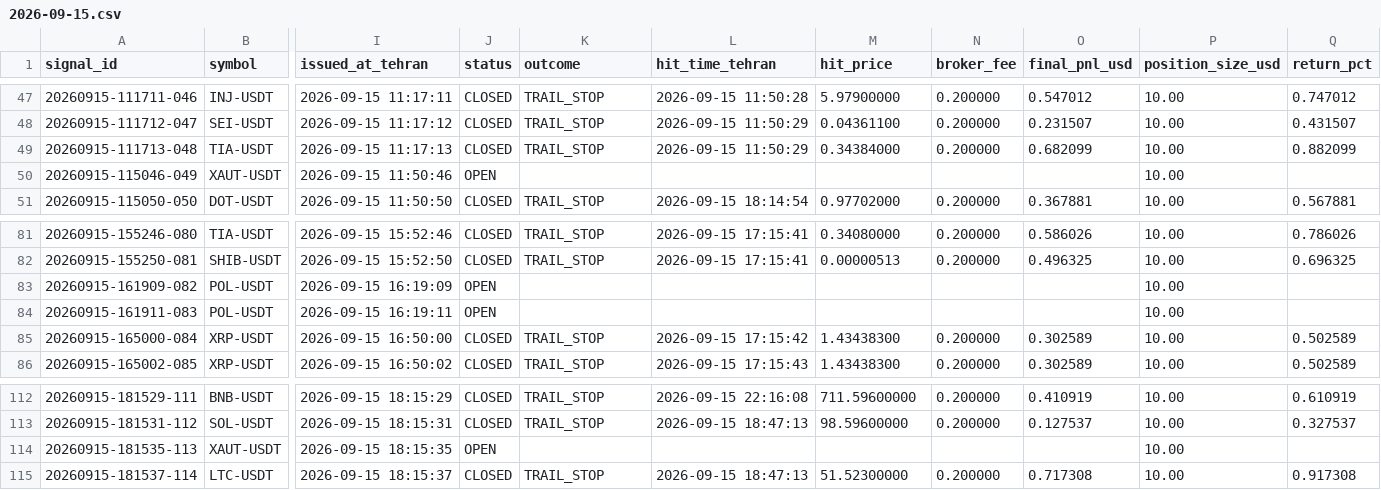
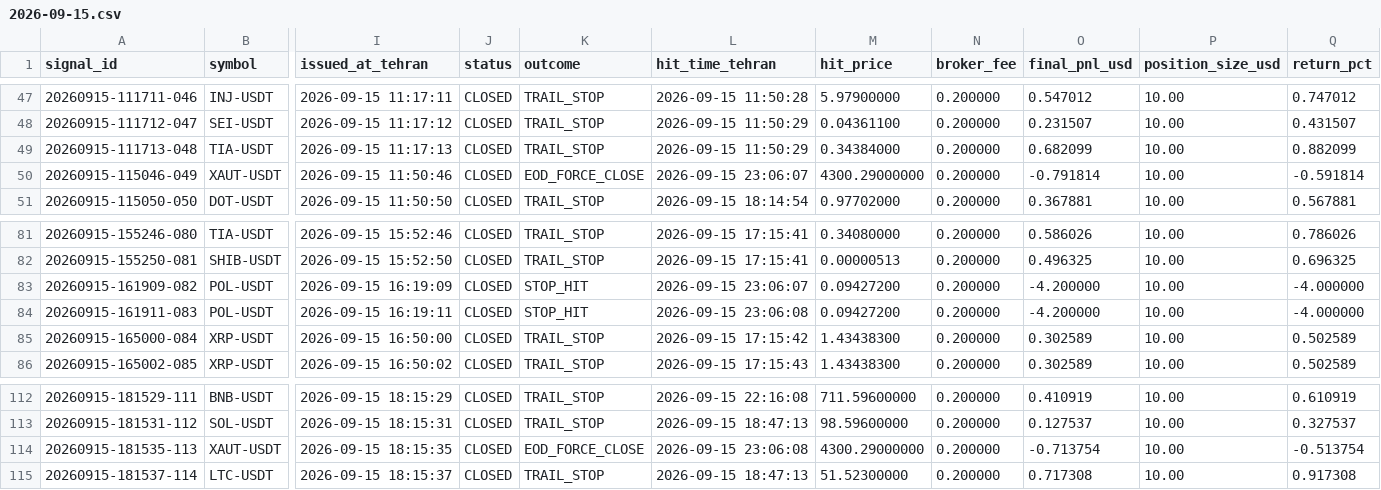
Before and after one commit to khosroabadi-Soft/Titan-Signal, a CSV file: data/signals/2026-09-15.csv, drawn as a sheet; only a part is shown, gaps mark what is left out; the diff names each change by its address in the sheet, - before the commit and + after, or states it on an @@ line.

```diff
--- a/data/signals/2026-09-15.csv
+++ b/data/signals/2026-09-15.csv
-J50 (status): OPEN
+J50 (status): CLOSED
-K50 (outcome): (empty)
+K50 (outcome): EOD_FORCE_CLOSE
-L50 (hit_time_tehran): (empty)
+L50 (hit_time_tehran): 2026-09-15 23:06:07
-M50 (hit_price): (empty)
+M50 (hit_price): 4300.29000000
-N50 (broker_fee): (empty)
+N50 (broker_fee): 0.200000
-O50 (final_pnl_usd): (empty)
+O50 (final_pnl_usd): -0.791814
-Q50 (return_pct): (empty)
+Q50 (return_pct): -0.591814
-J83:J84 (status): OPEN
+J83:J84 (status): CLOSED
-K83:K84 (outcome): (empty)
+K83:K84 (outcome): STOP_HIT
-L83 (hit_time_tehran): (empty)
+L83 (hit_time_tehran): 2026-09-15 23:06:07
-M83:M84 (hit_price): (empty)
+M83:M84 (hit_price): 0.09427200
-N83:N84 (broker_fee): (empty)
+N83:N84 (broker_fee): 0.200000
-O83:O84 (final_pnl_usd): (empty)
+O83:O84 (final_pnl_usd): -4.200000
-Q83:Q84 (return_pct): (empty)
+Q83:Q84 (return_pct): -4.000000
-L84 (hit_time_tehran): (empty)
+L84 (hit_time_tehran): 2026-09-15 23:06:08
-J114 (status): OPEN
+J114 (status): CLOSED
-K114 (outcome): (empty)
+K114 (outcome): EOD_FORCE_CLOSE
-L114 (hit_time_tehran): (empty)
+L114 (hit_time_tehran): 2026-09-15 23:06:08
-M114 (hit_price): (empty)
+M114 (hit_price): 4300.29000000
-N114 (broker_fee): (empty)
+N114 (broker_fee): 0.200000
-O114 (final_pnl_usd): (empty)
+O114 (final_pnl_usd): -0.713754
-Q114 (return_pct): (empty)
+Q114 (return_pct): -0.513754
```
